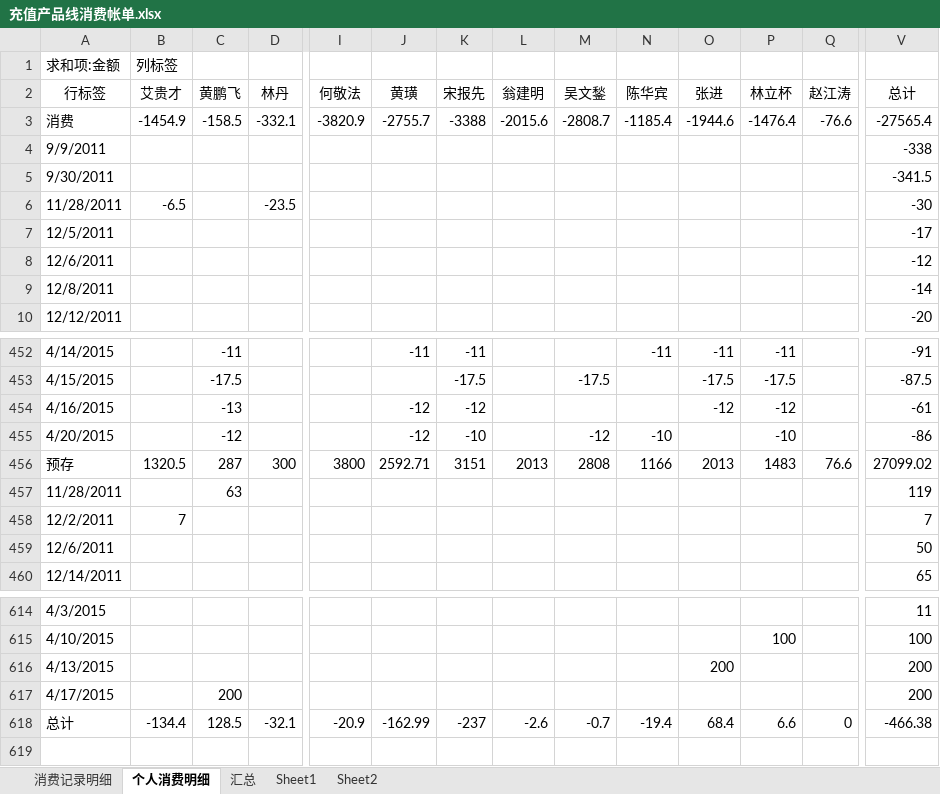
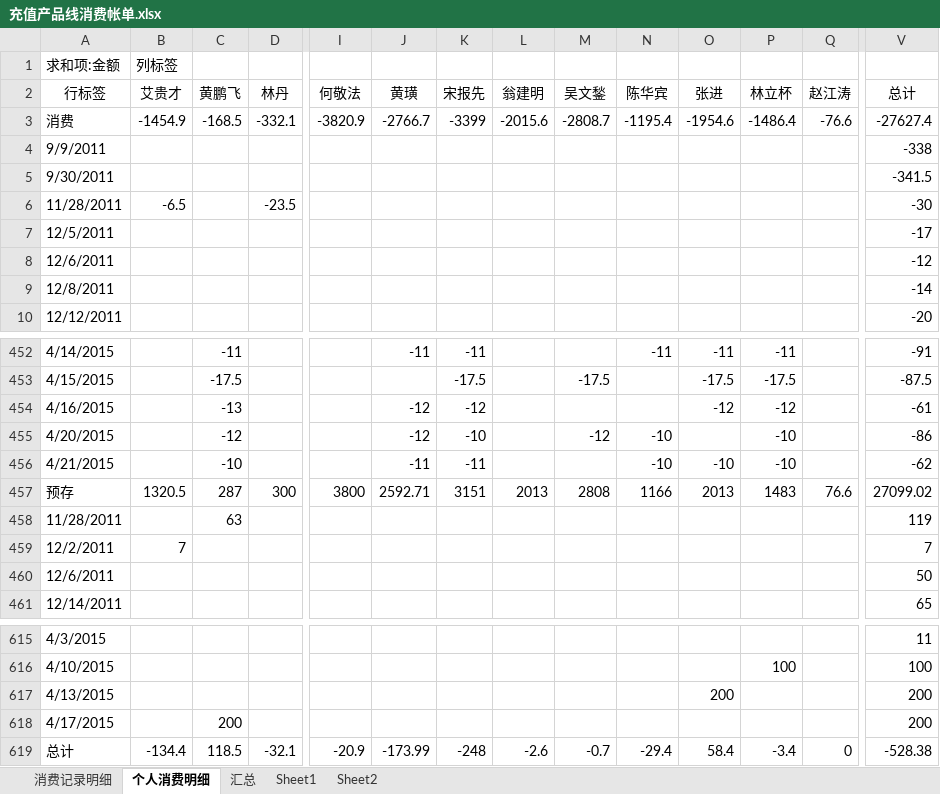
Before and after one commit to junyangren/BillingInfo, an Excel workbook: 充值产品线消费帐单.xlsx, sheet 个人消费明细, drawn as a sheet; only a part is shown, gaps mark what is left out; values as stored, in another font and other column widths than the file's, no borders; addresses are those after the commit; rows hold the shown columns only; the diff names each change by its address in the sheet, - before the commit and + after, or states it on an @@ line.

```diff
--- a/充值产品线消费帐单.xlsx (sheet 个人消费明细)
+++ b/充值产品线消费帐单.xlsx (sheet 个人消费明细)
-C3 (黄鹏飞): -158.5
+C3 (黄鹏飞): -168.5
-J3 (黄璜): -2755.7
+J3 (黄璜): -2766.7
-K3 (宋报先): -3388
+K3 (宋报先): -3399
-N3 (陈华宾): -1185.4
+N3 (陈华宾): -1195.4
-O3 (张进): -1944.6
+O3 (张进): -1954.6
-P3 (林立杯): -1476.4
+P3 (林立杯): -1486.4
-V3 (总计): -27565.4
+V3 (总计): -27627.4
+row 456: 4/21/2015 |  | -10 |  |  | -11 | -11 |  |  | -10 | -10 | -10 |  | -62
-C619 (黄鹏飞): 128.5
+C619 (黄鹏飞): 118.5
-J619 (黄璜): -162.99
+J619 (黄璜): -173.99
-K619 (宋报先): -237
+K619 (宋报先): -248
-N619 (陈华宾): -19.4
+N619 (陈华宾): -29.4
-O619 (张进): 68.4
+O619 (张进): 58.4
-P619 (林立杯): 6.6
+P619 (林立杯): -3.4
-V619 (总计): -466.38
+V619 (总计): -528.38
```
Also changed, not shown: sheet 消费记录明细, sheet 汇总.
